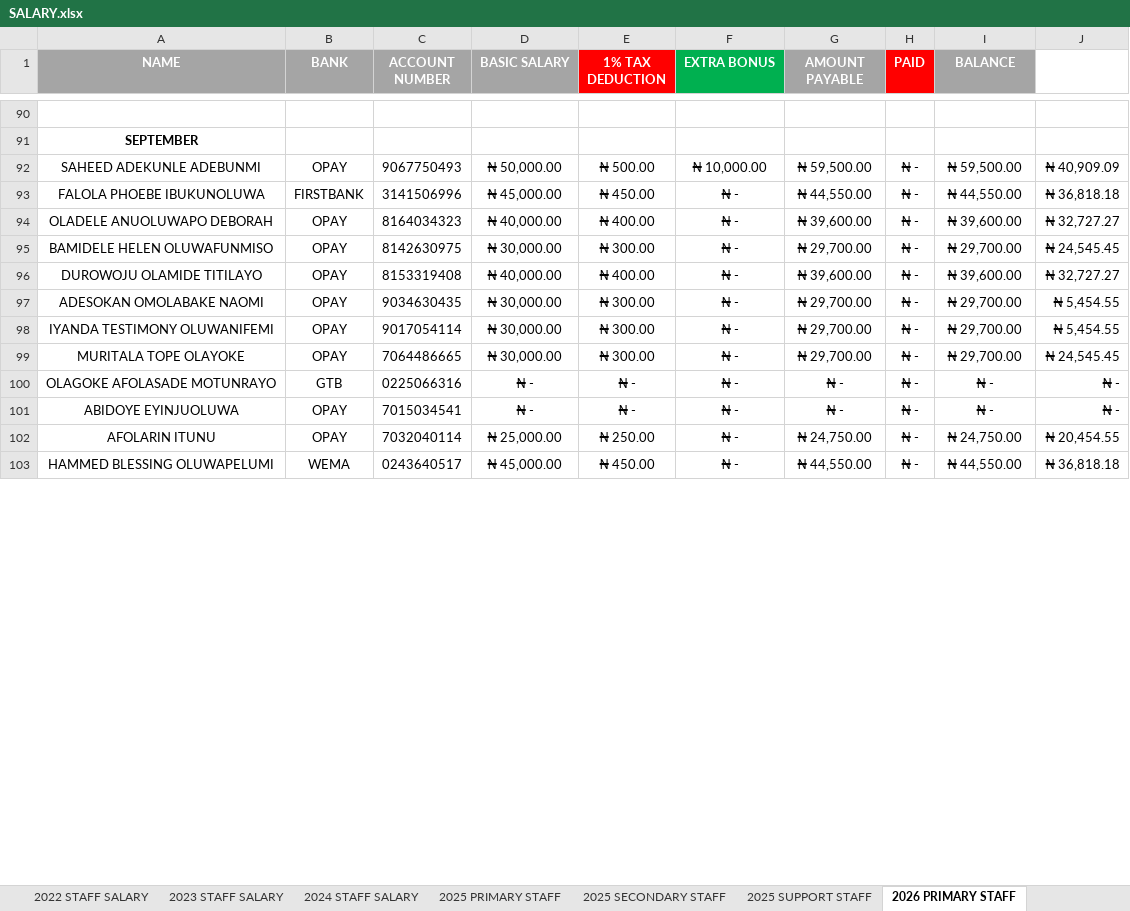
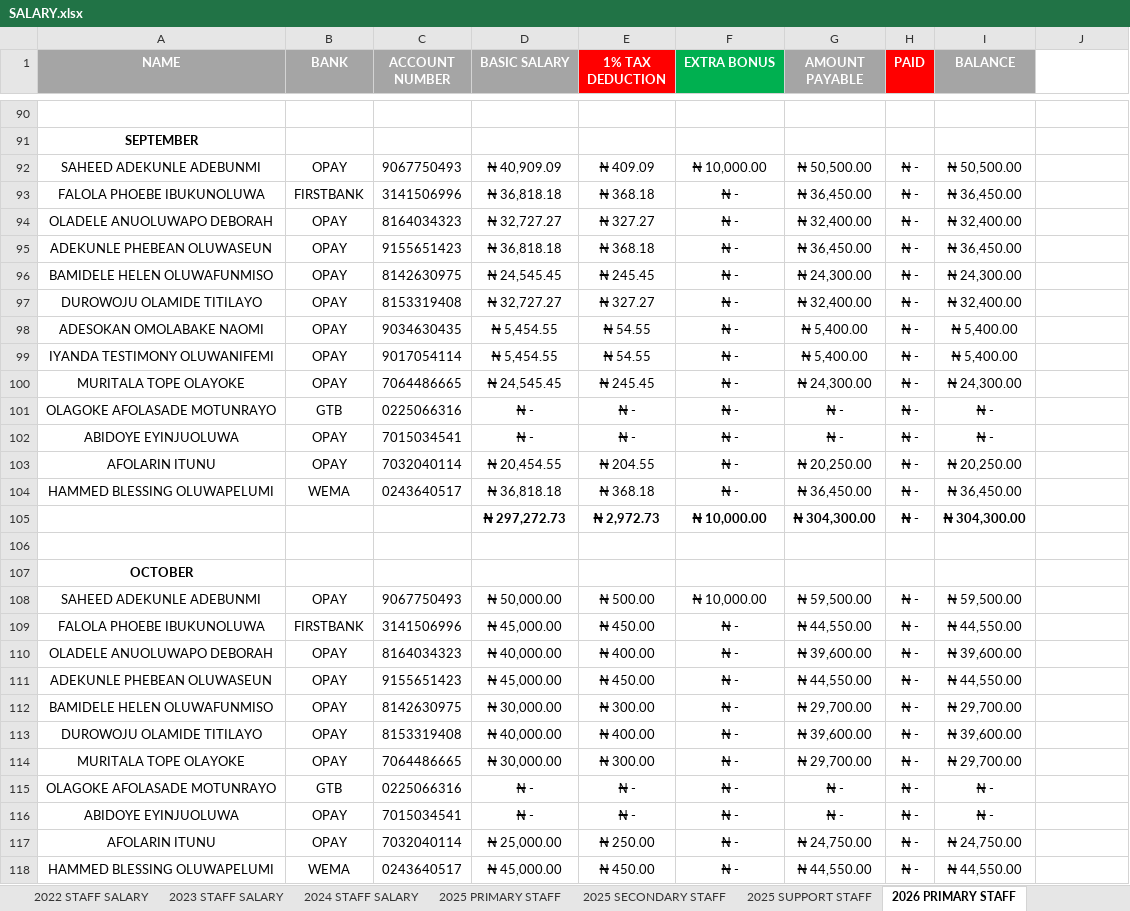
Before and after one commit to kbischool/kbis-records-v2, an Excel workbook: source/SALARY.xlsx, sheet 2026 PRIMARY STAFF, drawn as a sheet; only a part is shown, gaps mark what is left out; values as stored, in another font and other column widths than the file's, no borders; removed rows and columns are numbered as before the commit, all else as after; the diff covers the shown part only; the diff names each change by its address in the sheet, - before the commit and + after, or states it on an @@ line.

Commit message:
Refresh 2026-2027 school records
Updated the generated fee, salary, stock, and student datasets from the latest source Excel files. This sync incorporates new student records and balances, refreshed payroll calculations and outstanding totals, and adjusted textbook stock and fee summaries for the current academic cycle.

```diff
--- a/source/SALARY.xlsx (sheet 2026 PRIMARY STAFF)
+++ b/source/SALARY.xlsx (sheet 2026 PRIMARY STAFF)
+row 92: SAHEED ADEKUNLE ADEBUNMI | OPAY | 9067750493 | ₦ 40,909.09 | ₦ 409.09 | ₦ 10,000.00 | ₦ 50,500.00 | ₦ - | ₦ 50,500.00
+row 93: FALOLA PHOEBE IBUKUNOLUWA | FIRSTBANK | 3141506996 | ₦ 36,818.18 | ₦ 368.18 | ₦ - | ₦ 36,450.00 | ₦ - | ₦ 36,450.00
+row 94: OLADELE ANUOLUWAPO DEBORAH | OPAY | 8164034323 | ₦ 32,727.27 | ₦ 327.27 | ₦ - | ₦ 32,400.00 | ₦ - | ₦ 32,400.00
+row 95: ADEKUNLE PHEBEAN OLUWASEUN | OPAY | 9155651423 | ₦ 36,818.18 | ₦ 368.18 | ₦ - | ₦ 36,450.00 | ₦ - | ₦ 36,450.00
+row 96: BAMIDELE HELEN OLUWAFUNMISO | OPAY | 8142630975 | ₦ 24,545.45 | ₦ 245.45 | ₦ - | ₦ 24,300.00 | ₦ - | ₦ 24,300.00
+row 97: DUROWOJU OLAMIDE TITILAYO | OPAY | 8153319408 | ₦ 32,727.27 | ₦ 327.27 | ₦ - | ₦ 32,400.00 | ₦ - | ₦ 32,400.00
+row 98: ADESOKAN OMOLABAKE NAOMI | OPAY | 9034630435 | ₦ 5,454.55 | ₦ 54.55 | ₦ - | ₦ 5,400.00 | ₦ - | ₦ 5,400.00
+row 99: IYANDA TESTIMONY OLUWANIFEMI | OPAY | 9017054114 | ₦ 5,454.55 | ₦ 54.55 | ₦ - | ₦ 5,400.00 | ₦ - | ₦ 5,400.00
+row 100: MURITALA TOPE OLAYOKE | OPAY | 7064486665 | ₦ 24,545.45 | ₦ 245.45 | ₦ - | ₦ 24,300.00 | ₦ - | ₦ 24,300.00
+row 101: OLAGOKE AFOLASADE MOTUNRAYO | GTB | 0225066316 | ₦ - | ₦ - | ₦ - | ₦ - | ₦ - | ₦ -
+row 102: ABIDOYE EYINJUOLUWA | OPAY | 7015034541 | ₦ - | ₦ - | ₦ - | ₦ - | ₦ - | ₦ -
+row 103: AFOLARIN ITUNU | OPAY | 7032040114 | ₦ 20,454.55 | ₦ 204.55 | ₦ - | ₦ 20,250.00 | ₦ - | ₦ 20,250.00
+row 104: HAMMED BLESSING OLUWAPELUMI | WEMA | 0243640517 | ₦ 36,818.18 | ₦ 368.18 | ₦ - | ₦ 36,450.00 | ₦ - | ₦ 36,450.00
+row 105:  |  |  | ₦ 297,272.73 | ₦ 2,972.73 | ₦ 10,000.00 | ₦ 304,300.00 | ₦ - | ₦ 304,300.00
+row 106: (empty)
+row 107: OCTOBER
-J108: ₦ 40,909.09
+J108: (empty)
-J109: ₦ 36,818.18
+J109: (empty)
-J110: ₦ 32,727.27
+J110: (empty)
+row 111: ADEKUNLE PHEBEAN OLUWASEUN | OPAY | 9155651423 | ₦ 45,000.00 | ₦ 450.00 | ₦ - | ₦ 44,550.00 | ₦ - | ₦ 44,550.00
-J112: ₦ 24,545.45
+J112: (empty)
-J113: ₦ 32,727.27
+J113: (empty)
-row 97: ADESOKAN OMOLABAKE NAOMI | OPAY | 9034630435 | ₦ 30,000.00 | ₦ 300.00 | ₦ - | ₦ 29,700.00 | ₦ - | ₦ 29,700.00 | ₦ 5,454.55
-row 98: IYANDA TESTIMONY OLUWANIFEMI | OPAY | 9017054114 | ₦ 30,000.00 | ₦ 300.00 | ₦ - | ₦ 29,700.00 | ₦ - | ₦ 29,700.00 | ₦ 5,454.55
-J114: ₦ 24,545.45
+J114: (empty)
-J115:J116: ₦ -
+J115:J116: (empty)
-J117: ₦ 20,454.55
+J117: (empty)
-J118: ₦ 36,818.18
+J118: (empty)
```
Also changed, not shown: 4 edited cells elsewhere in this sheet, sheet 2026 SECONDARY STAFF, sheet 2026 SUPPORT STAFF, formulas that keep their value, source/2026 - 2027 FEE.xlsx, source/STOCKS.xlsx, 4 other files.
